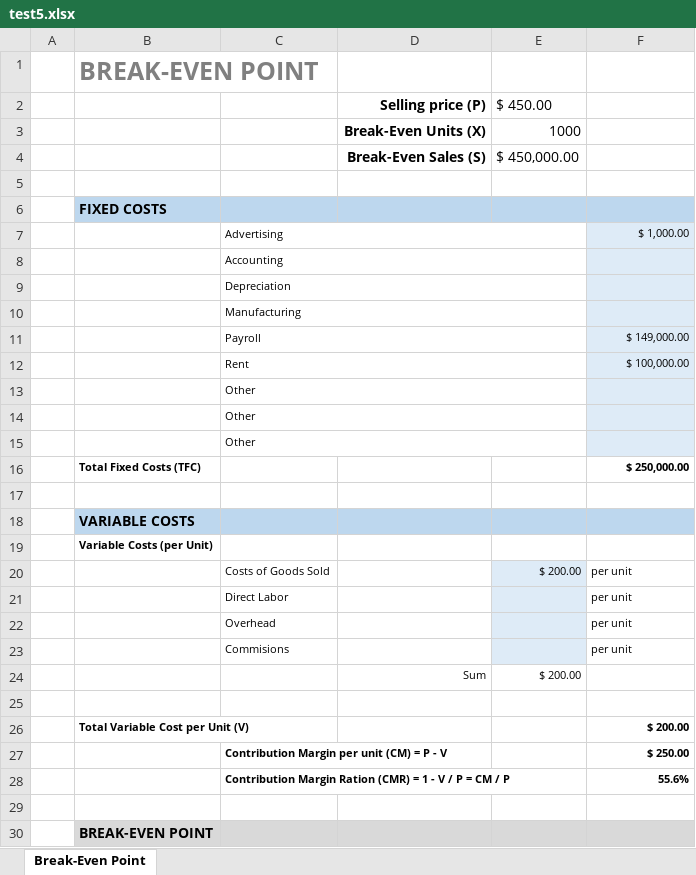
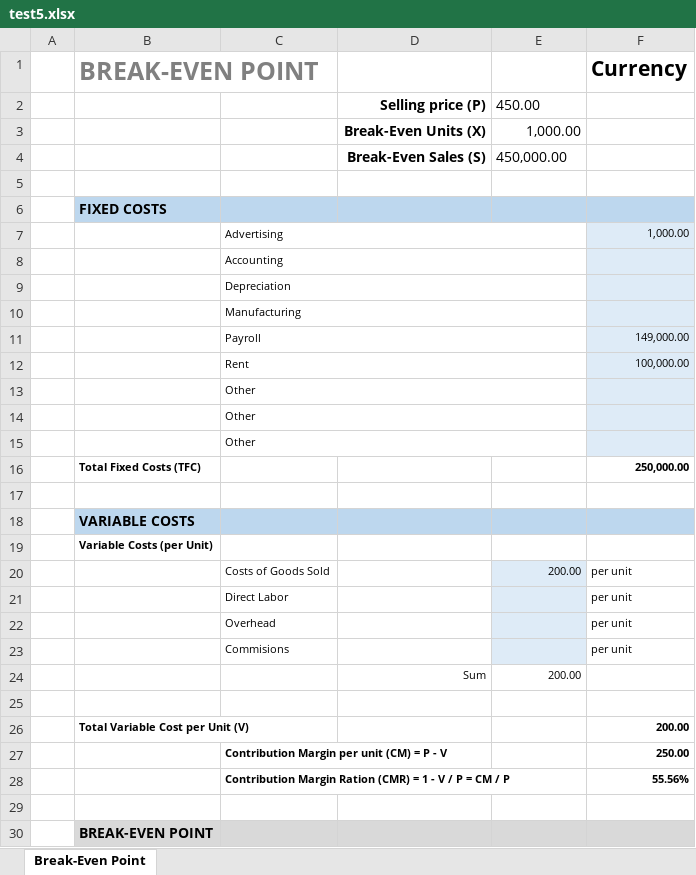
Before and after one commit to navaid7890/mindcloud, an Excel workbook: My_application/third_party/PHPExcel/finance/test5.xlsx, sheet Break-Even Point, drawn as a sheet; only a part is shown; values as stored, in another font and other column widths than the file's, no borders; charts and pictures not drawn; the diff covers the shown part only; the diff names each change by its address in the sheet, - before the commit and + after, or states it on an @@ line.

```diff
--- a/My_application/third_party/PHPExcel/finance/test5.xlsx (sheet Break-Even Point)
+++ b/My_application/third_party/PHPExcel/finance/test5.xlsx (sheet Break-Even Point)
-F1: (empty)
+F1: Currency
-E2: $ 450.00
+E2: 450.00
-E3: 1000
+E3: 1,000.00
-E4: $ 450,000.00
+E4: 450,000.00
-F7: $ 1,000.00
+F7: 1,000.00
-F11: $ 149,000.00
+F11: 149,000.00
-F12: $ 100,000.00
+F12: 100,000.00
-F16: $ 250,000.00
+F16: 250,000.00
-E20: $ 200.00
+E20: 200.00
-E24: $ 200.00
+E24: 200.00
-F26: $ 200.00
+F26: 200.00
-F27: $ 250.00
+F27: 250.00
-F28: 55.6%
+F28: 55.56%
```
Also changed, not shown: 2 edited cells elsewhere in this sheet, My_application/third_party/PHPExcel/finance/test1.xlsx, My_application/third_party/PHPExcel/finance/test2.xlsx, 15 other files.
